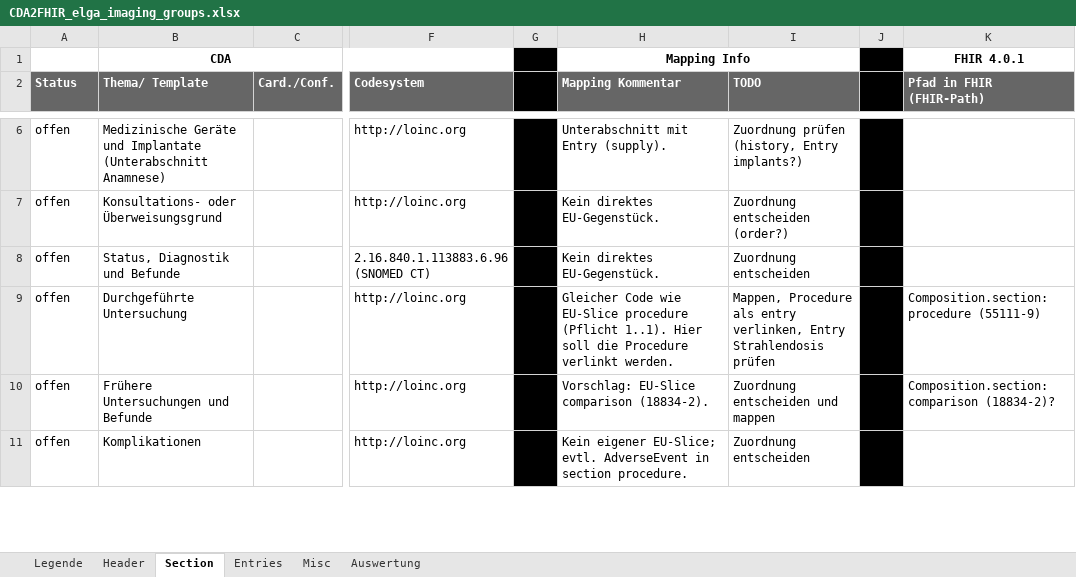
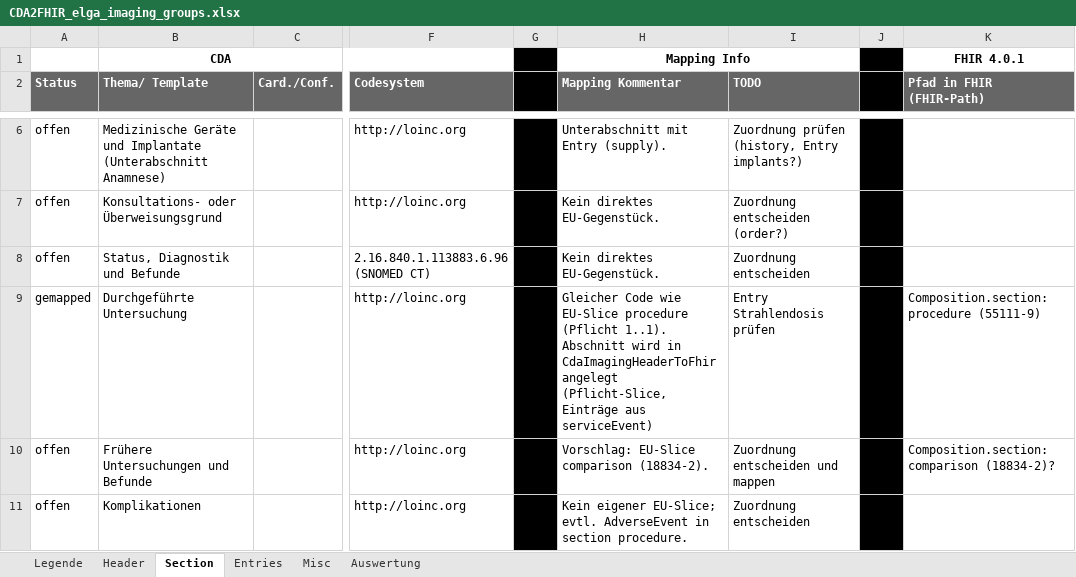
Before and after one commit to ChristineFHWN/CDA2FHIR, an Excel workbook: python-maps/documentation/imaging/CDA2FHIR_elga_imaging_groups.xlsx, sheet Section, drawn as a sheet; only a part is shown, gaps mark what is left out; values as stored, in another font and other column widths than the file's, no borders; conditional formats not drawn; the diff names each change by its address in the sheet, - before the commit and + after, or states it on an @@ line.

Commit message:
Imaging: Abschnitt procedure angelegt und Procedure verlinkt

```diff
--- a/python-maps/documentation/imaging/CDA2FHIR_elga_imaging_groups.xlsx (sheet Section)
+++ b/python-maps/documentation/imaging/CDA2FHIR_elga_imaging_groups.xlsx (sheet Section)
-A9 (Status): offen
+A9 (Status): gemapped
-H9 (Mapping Kommentar): …(Pflicht 1..1). Hier soll die Procedure verlinkt werden.
+H9 (Mapping Kommentar): …(Pflicht 1..1). Abschnitt wird in CdaImagingHeaderToFhir angelegt (Pflicht-Slice, Einträge aus serviceEvent)
-I9 (TODO): Mappen, Procedure als entry verlinken, Entry Strahlendosis…
+I9 (TODO): Entry Strahlendosis…
```
Also changed, not shown: sheet Auswertung, sheet Header, 2 other files.
